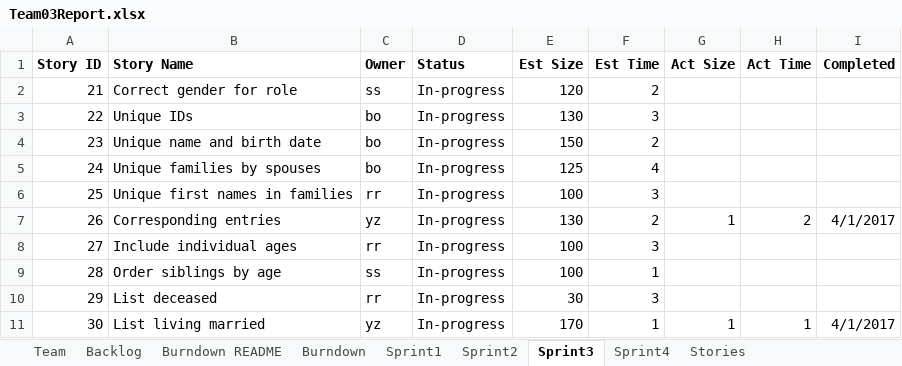
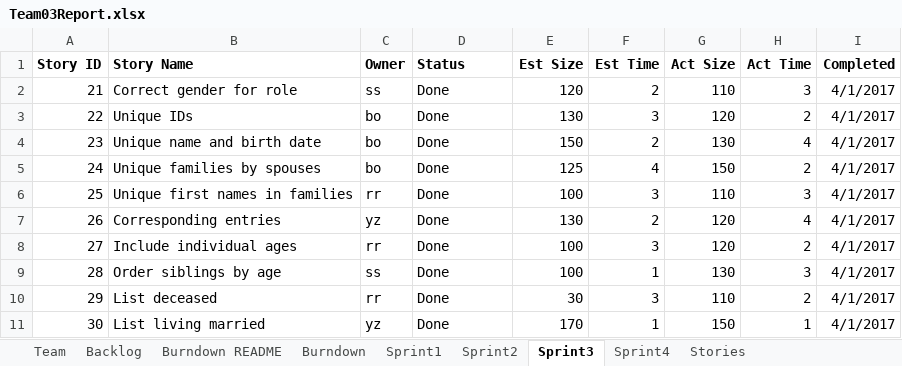
Before and after one commit to Shaunak1857/CS555_Project, an Excel workbook: Team03Report.xlsx, sheet Sprint3, drawn as a sheet; values as stored, in another font and other column widths than the file's, no borders; the diff names each change by its address in the sheet, - before the commit and + after, or states it on an @@ line.

Commit message:
updated report

```diff
--- a/Team03Report.xlsx (sheet Sprint3)
+++ b/Team03Report.xlsx (sheet Sprint3)
-D2:D11 (Status): In-progress
+D2:D11 (Status): Done
-G2 (Act Size): (empty)
+G2 (Act Size): 110
-H2 (Act Time): (empty)
+H2 (Act Time): 3
-I2:I6 (Completed): (empty)
+I2:I6 (Completed): 4/1/2017
-G3 (Act Size): (empty)
+G3 (Act Size): 120
-H3 (Act Time): (empty)
+H3 (Act Time): 2
-G4 (Act Size): (empty)
+G4 (Act Size): 130
-H4 (Act Time): (empty)
+H4 (Act Time): 4
-G5 (Act Size): (empty)
+G5 (Act Size): 150
-H5 (Act Time): (empty)
+H5 (Act Time): 2
-G6 (Act Size): (empty)
+G6 (Act Size): 110
-H6 (Act Time): (empty)
+H6 (Act Time): 3
-G7 (Act Size): 1
+G7 (Act Size): 120
-H7 (Act Time): 2
+H7 (Act Time): 4
-G8 (Act Size): (empty)
+G8 (Act Size): 120
-H8 (Act Time): (empty)
+H8 (Act Time): 2
-I8:I10 (Completed): (empty)
+I8:I10 (Completed): 4/1/2017
-G9 (Act Size): (empty)
+G9 (Act Size): 130
-H9 (Act Time): (empty)
+H9 (Act Time): 3
-G10 (Act Size): (empty)
+G10 (Act Size): 110
-H10 (Act Time): (empty)
+H10 (Act Time): 2
-G11 (Act Size): 1
+G11 (Act Size): 150
```
Also changed, not shown: charts or pictures, 1 other file.
